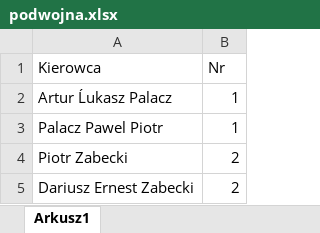
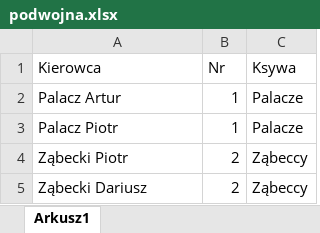
Before and after one commit to setowsky/kilometry, an Excel workbook: podwojna.xlsx, sheet Arkusz1, drawn as a sheet; values as stored, in another font and other column widths than the file's, no borders; the diff names each change by its address in the sheet, - before the commit and + after, or states it on an @@ line.

```diff
--- a/podwojna.xlsx (sheet Arkusz1)
+++ b/podwojna.xlsx (sheet Arkusz1)
+column C (Ksywa), rows 2-5: Palacze | Palacze | Ząbeccy | Ząbeccy
-A2 (Kierowca): Artur Ĺukasz Palacz
+A2 (Kierowca): Palacz Artur
-A3 (Kierowca): Palacz Pawel Piotr
+A3 (Kierowca): Palacz Piotr
-A4 (Kierowca): Piotr Zabecki
+A4 (Kierowca): Ząbecki Piotr
-A5 (Kierowca): Dariusz Ernest Zabecki
+A5 (Kierowca): Ząbecki Dariusz
```
Also changed, not shown: system.xlsx, 1 other file.
